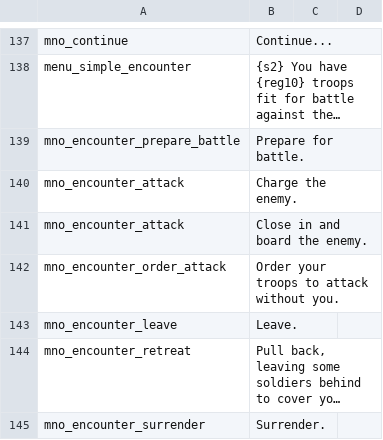
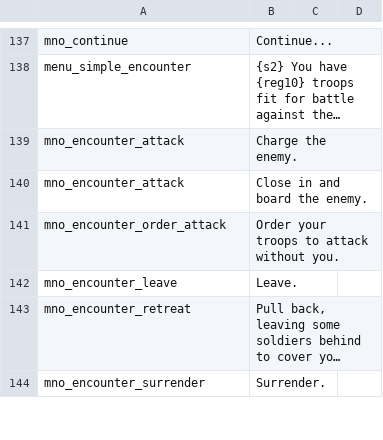
Before and after one commit to zac123456789123/mountblade-ad1257svn-chinese-translation, a CSV file: trunk/cns_ref/en_base/game_menus.csv, drawn as a sheet; only a part is shown, gaps mark what is left out; long unchanged cells end in …; the diff names each change by its address in the sheet, - before the commit and + after, or states it on an @@ line.

```diff
--- a/trunk/cns_ref/en_base/game_menus.csv
+++ b/trunk/cns_ref/en_base/game_menus.csv
-row 139: mno_encounter_prepare_battle | Prepare for battle.
```
Also changed, not shown: trunk/cns/game_menus.csv, trunk/cns_ref/en_base/game_strings.csv, 7 other files.
